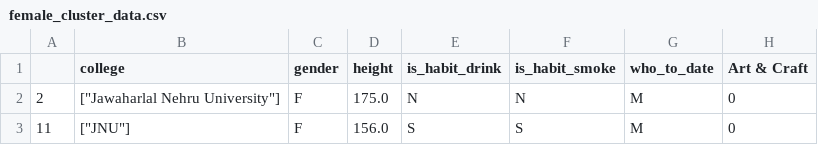
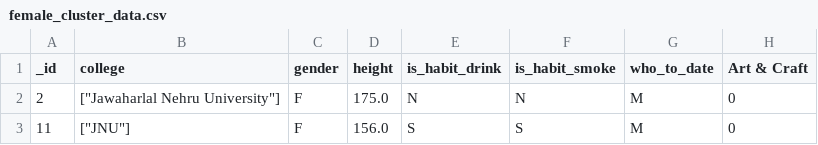
Before and after one commit to Sarthak3003/coc-bitwisers, a CSV file: female_cluster_data.csv, drawn as a sheet; only a part is shown; the diff names each change by its address in the sheet, - before the commit and + after, or states it on an @@ line.

```diff
--- a/female_cluster_data.csv
+++ b/female_cluster_data.csv
-A1: (empty)
+A1: _id
```
Also changed, not shown: male_cluster_data.csv, user_cluster_data.csv, 11 other files.
